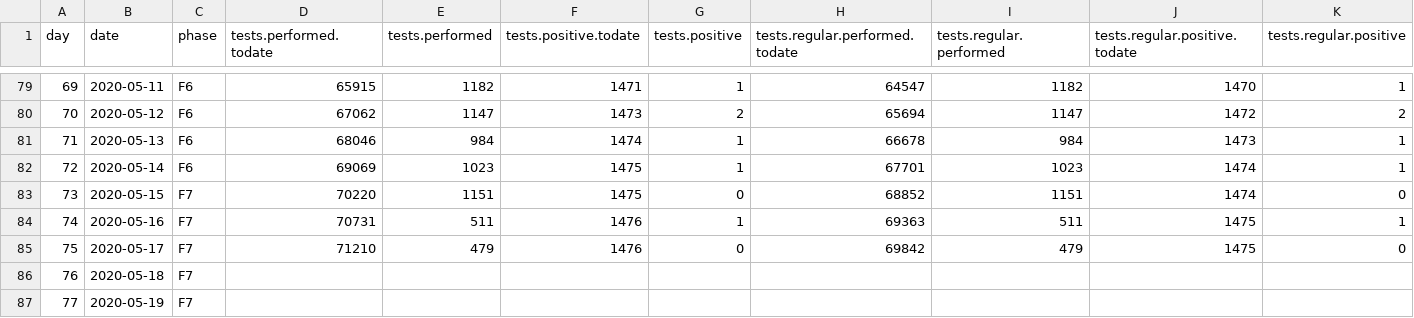
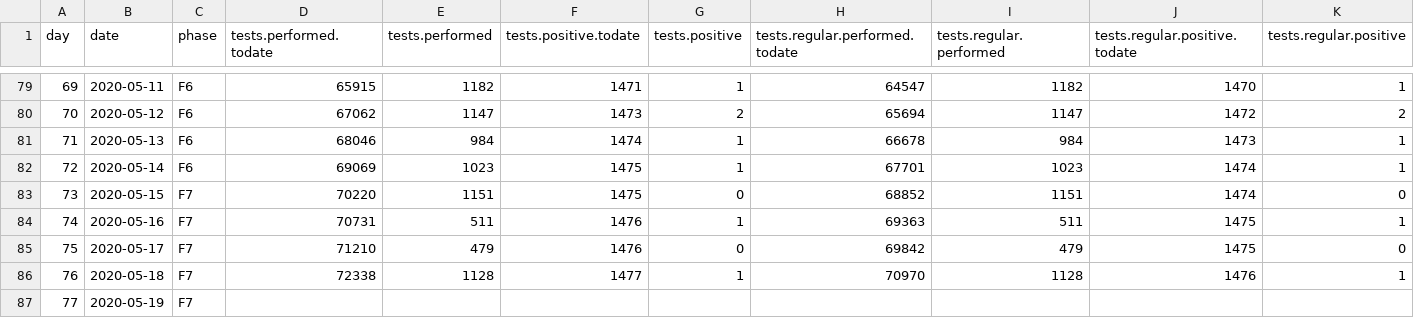
Before and after one commit to sledilnik/data, a CSV file: csv/stats.csv, drawn as a sheet; only a part is shown, gaps mark what is left out; the diff names each change by its address in the sheet, - before the commit and + after, or states it on an @@ line.

```diff
--- a/csv/stats.csv
+++ b/csv/stats.csv
-D86 (tests.performed.todate): (empty)
+D86 (tests.performed.todate): 72338
-E86 (tests.performed): (empty)
+E86 (tests.performed): 1128
-F86 (tests.positive.todate): (empty)
+F86 (tests.positive.todate): 1477
-G86 (tests.positive): (empty)
+G86 (tests.positive): 1
-H86 (tests.regular.performed.todate): (empty)
+H86 (tests.regular.performed.todate): 70970
-I86 (tests.regular.performed): (empty)
+I86 (tests.regular.performed): 1128
-J86 (tests.regular.positive.todate): (empty)
+J86 (tests.regular.positive.todate): 1476
-K86 (tests.regular.positive): (empty)
+K86 (tests.regular.positive): 1
```
Also changed, not shown: 1 other file.
